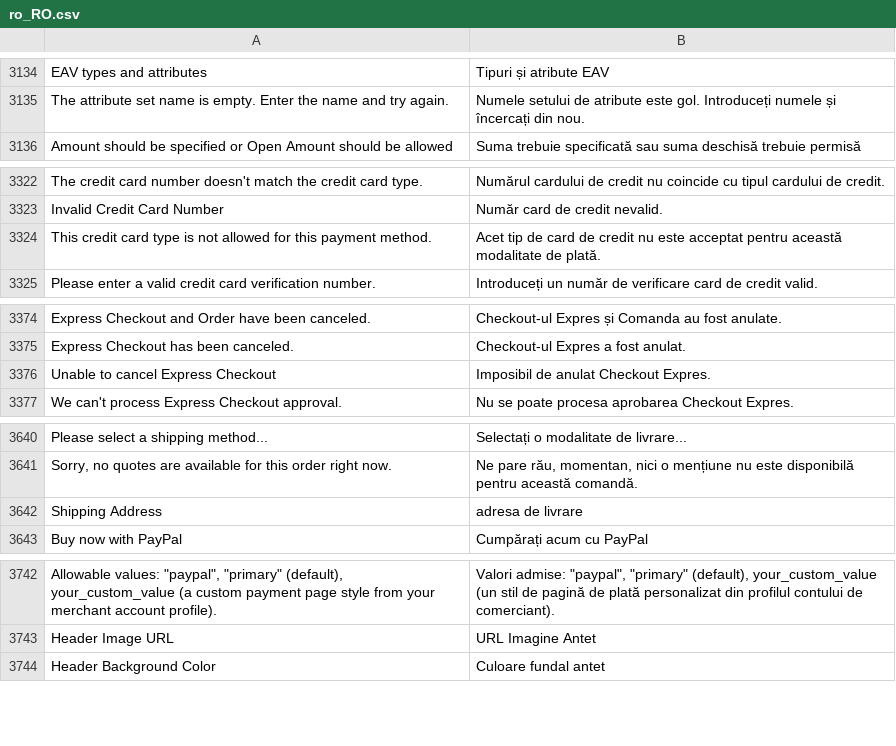
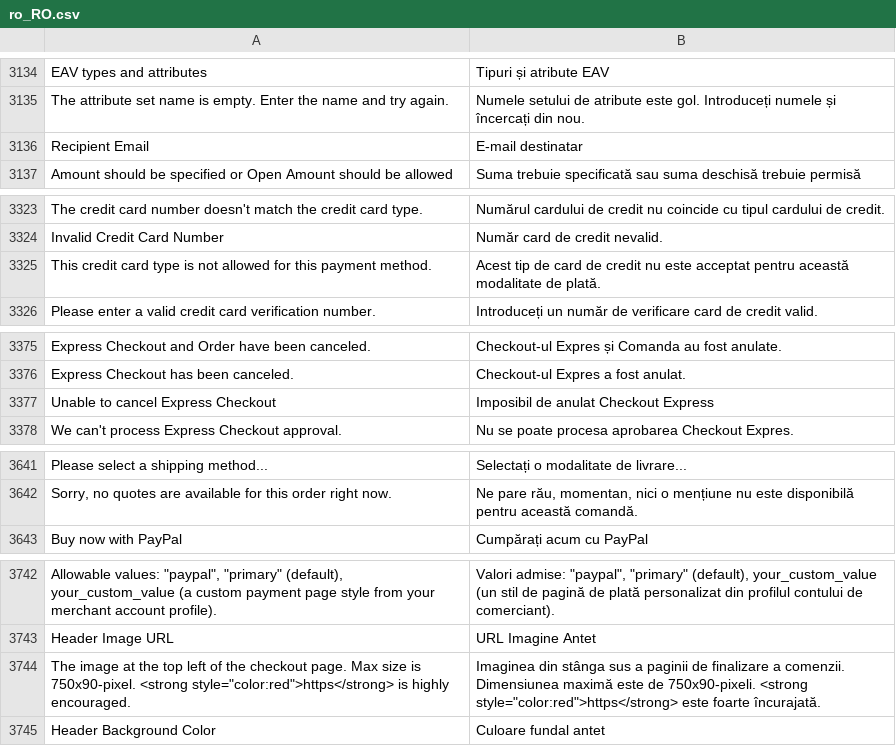
Before and after one commit to magento-l10n/language-ro_RO, a CSV file: ro_RO.csv, drawn as a sheet; only a part is shown, gaps mark what is left out; removed rows and columns are numbered as before the commit, all else as after; the diff covers the shown part only; the diff names each change by its address in the sheet, - before the commit and + after, or states it on an @@ line.

Commit message:
Updating translations from Crowdin.

```diff
--- a/ro_RO.csv
+++ b/ro_RO.csv
+row 3136: Recipient Email | E-mail destinatar
-B3325: Acet tip de…
+B3325: Acest tip de…
-B3377: Imposibil de anulat Checkout Expres.
+B3377: Imposibil de anulat Checkout Express
-row 3642: Shipping Address | adresa de livrare
+row 3744: The image at the top left of the checkout page. Max size is 750x90-pixel. <strong style="color:red">https</strong> is highly encouraged. | Imaginea din stânga sus a paginii de finalizare a comenzii. Dimensiunea maximă este de 750x90-pixeli. <strong style="color:red">https</strong> este foarte încurajată.
```
Also changed, not shown: 6 edited cells elsewhere in this file, 1 other file.
